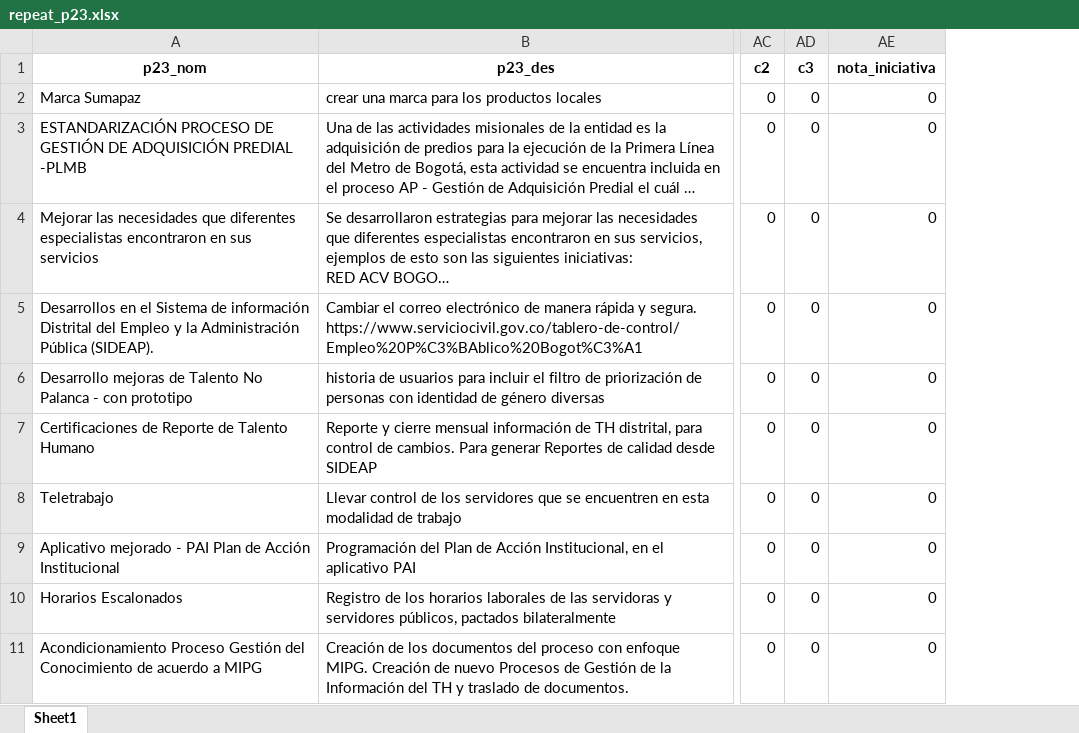
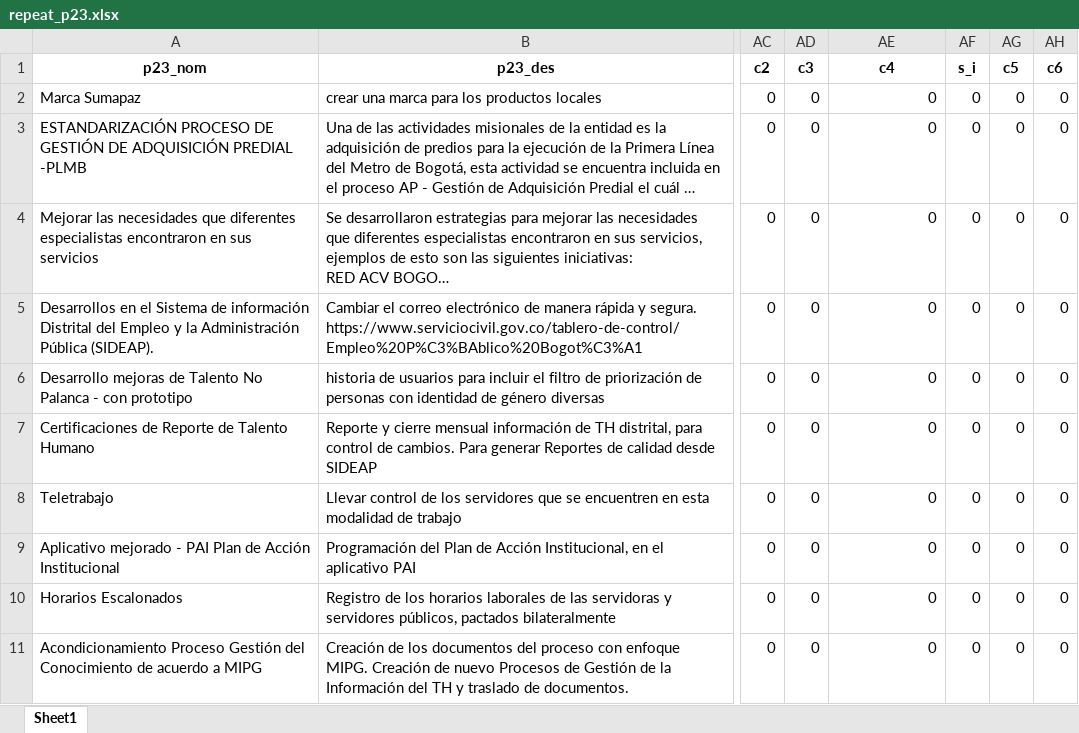
Before and after one commit to Juanjomarg/Aplicativo-Visualizacion-Respuestas-IIP2023, an Excel workbook: files/separadas/repeat_p23.xlsx, sheet Sheet1, drawn as a sheet; only a part is shown, gaps mark what is left out; long unchanged cells end in …; values as stored, in another font and other column widths than the file's, no borders; the diff names each change by its address in the sheet, - before the commit and + after, or states it on an @@ line.

```diff
--- a/files/separadas/repeat_p23.xlsx (sheet Sheet1)
+++ b/files/separadas/repeat_p23.xlsx (sheet Sheet1)
+column AF (s_i), rows 2-11: all 0
+column AG (c5), rows 2-11: all 0
+column AH (c6), rows 2-11: all 0
-AE1: nota_iniciativa
+AE1: c4
```
Also changed, not shown: files/respuestas/2023/respuestas_2023.xlsx, files/separadas/repeat_p1.xlsx, 35 other files.
